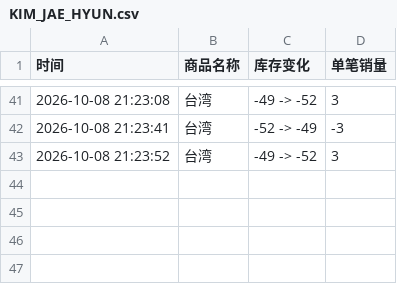
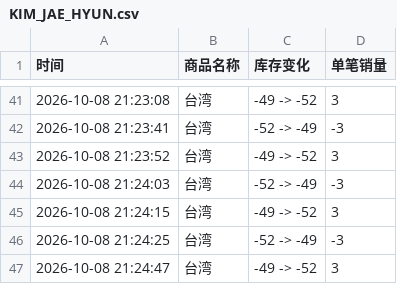
Before and after one commit to Juineii/nflying_km1008, a CSV file: KIM_JAE_HYUN.csv, drawn as a sheet; only a part is shown, gaps mark what is left out.

Commit message:
自动更新数据 2026-10-08 21:24:58

```diff
--- a/KIM_JAE_HYUN.csv
+++ b/KIM_JAE_HYUN.csv
@@ -43 +43,5 @@
 2026-10-08 21:23:52,台湾,-49 -> -52,3
+2026-10-08 21:24:03,台湾,-52 -> -49,-3
+2026-10-08 21:24:15,台湾,-49 -> -52,3
+2026-10-08 21:24:25,台湾,-52 -> -49,-3
+2026-10-08 21:24:47,台湾,-49 -> -52,3
```
